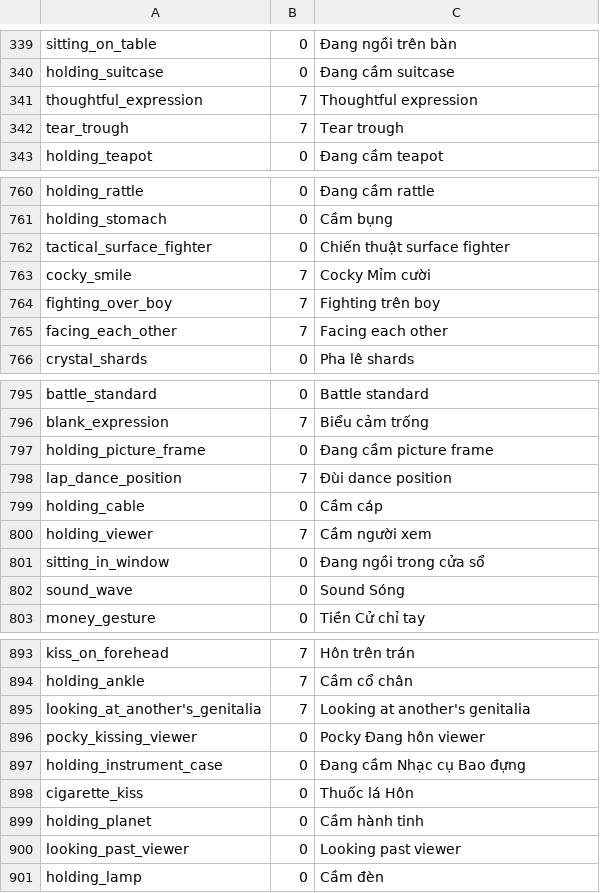
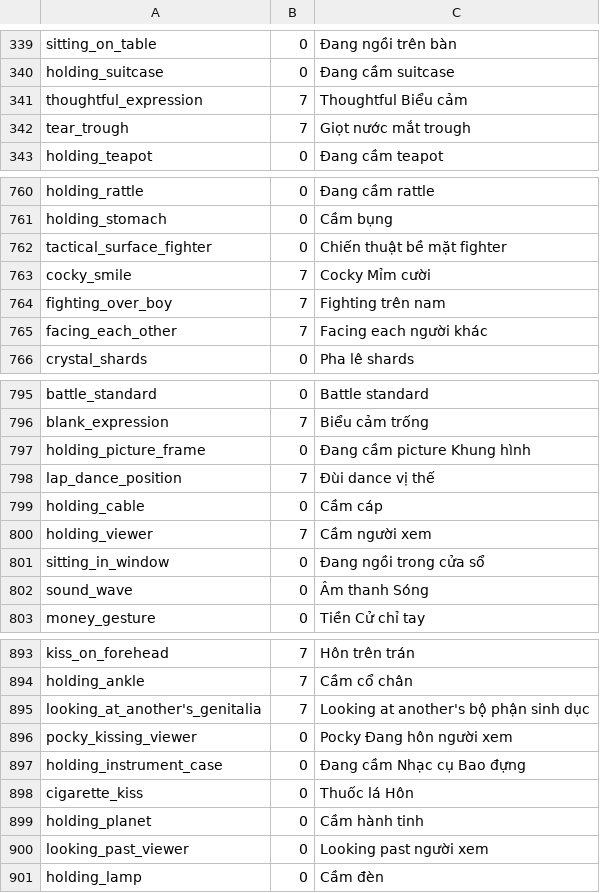
Before and after one commit to manhlee1196-boop/ai-anime, a CSV file: prompt_catalog_vi_vn/08_tu_the_bieu_cam.csv, drawn as a sheet; only a part is shown, gaps mark what is left out; the diff covers the shown part only.

```diff
--- a/prompt_catalog_vi_vn/08_tu_the_bieu_cam.csv
+++ b/prompt_catalog_vi_vn/08_tu_the_bieu_cam.csv
@@ -340,4 +340,4 @@ sitting_on_table,0,Đang ngồi trên bàn
 holding_suitcase,0,Đang cầm suitcase
-thoughtful_expression,7,Thoughtful expression
-tear_trough,7,Tear trough
+thoughtful_expression,7,Thoughtful Biểu cảm
+tear_trough,7,Giọt nước mắt trough
 holding_teapot,0,Đang cầm teapot
@@ -761,6 +761,6 @@ holding_rattle,0,Đang cầm rattle
 holding_stomach,0,Cầm bụng
-tactical_surface_fighter,0,Chiến thuật surface fighter
+tactical_surface_fighter,0,Chiến thuật bề mặt fighter
 cocky_smile,7,Cocky Mỉm cười
-fighting_over_boy,7,Fighting trên boy
-facing_each_other,7,Facing each other
+fighting_over_boy,7,Fighting trên nam
+facing_each_other,7,Facing each người khác
 crystal_shards,0,Pha lê shards
@@ -796,4 +796,4 @@ battle_standard,0,Battle standard
 blank_expression,7,Biểu cảm trống
-holding_picture_frame,0,Đang cầm picture frame
-lap_dance_position,7,Đùi dance position
+holding_picture_frame,0,Đang cầm picture Khung hình
+lap_dance_position,7,Đùi dance vị thế
 holding_cable,0,Cầm cáp
@@ -801,3 +801,3 @@ holding_viewer,7,Cầm người xem
 sitting_in_window,0,Đang ngồi trong cửa sổ
-sound_wave,0,Sound Sóng
+sound_wave,0,Âm thanh Sóng
 money_gesture,0,Tiền Cử chỉ tay
@@ -894,4 +894,4 @@ kiss_on_forehead,7,Hôn trên trán
 holding_ankle,7,Cầm cổ chân
-looking_at_another's_genitalia,7,Looking at another's genitalia
-pocky_kissing_viewer,0,Pocky Đang hôn viewer
+looking_at_another's_genitalia,7,Looking at another's bộ phận sinh dục
+pocky_kissing_viewer,0,Pocky Đang hôn người xem
 holding_instrument_case,0,Đang cầm Nhạc cụ Bao đựng
@@ -899,3 +899,3 @@ cigarette_kiss,0,Thuốc lá Hôn
 holding_planet,0,Cầm hành tinh
-looking_past_viewer,0,Looking past viewer
+looking_past_viewer,0,Looking past người xem
 holding_lamp,0,Cầm đèn
```
Also changed, not shown: 175 edited cells elsewhere in this file, prompt_catalog_vi_vn/04_loai_lore.csv, prompt_catalog_vi_vn/05_trang_phuc_quan_ao.csv, 16 other files.
